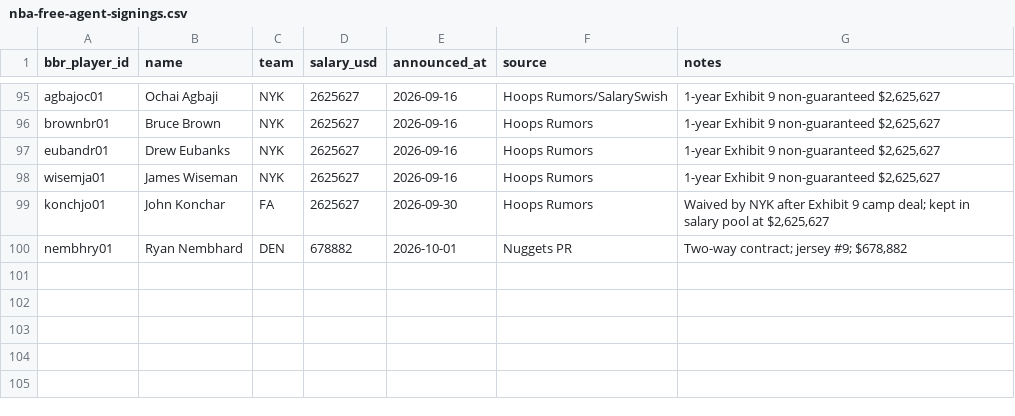
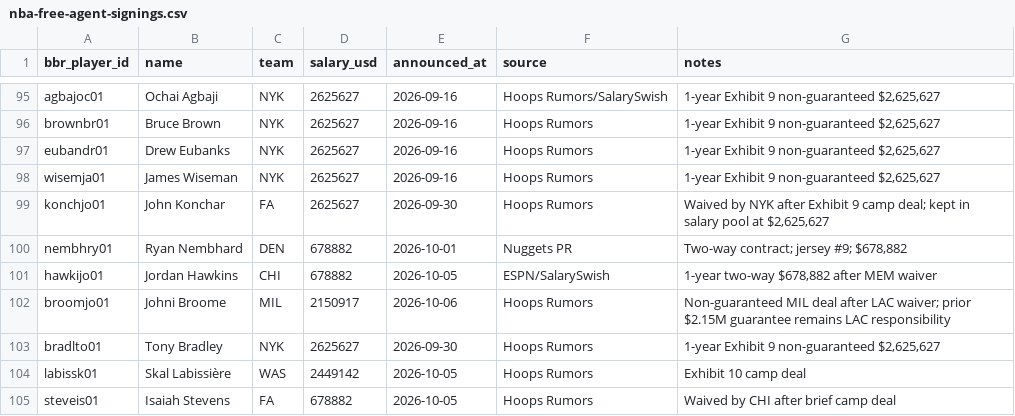
Before and after one commit to ballacademy/NBA-head-to-head-, a CSV file: data/manual/nba-free-agent-signings.csv, drawn as a sheet; only a part is shown, gaps mark what is left out.

```diff
--- a/data/manual/nba-free-agent-signings.csv
+++ b/data/manual/nba-free-agent-signings.csv
@@ -100 +100,6 @@ konchjo01,John Konchar,FA,2625627,2026-09-30,Hoops Rumors,"Waived by NYK after E
 nembhry01,Ryan Nembhard,DEN,678882,2026-10-01,Nuggets PR,"Two-way contract; jersey #9; $678,882"
+hawkijo01,Jordan Hawkins,CHI,678882,2026-10-05,ESPN/SalarySwish,"1-year two-way $678,882 after MEM waiver"
+broomjo01,Johni Broome,MIL,2150917,2026-10-06,Hoops Rumors,"Non-guaranteed MIL deal after LAC waiver; prior $2.15M guarantee remains LAC responsibility"
+bradlto01,Tony Bradley,NYK,2625627,2026-09-30,Hoops Rumors,"1-year Exhibit 9 non-guaranteed $2,625,627"
+labissk01,Skal Labissière,WAS,2449142,2026-10-05,Hoops Rumors,Exhibit 10 camp deal
+steveis01,Isaiah Stevens,FA,678882,2026-10-05,Hoops Rumors,Waived by CHI after brief camp deal
```
Also changed, not shown: data/manual/nba-salaries.csv, data/manual/nba-salary-supplements.csv, 5 other files.
